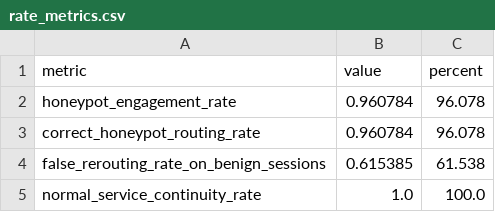
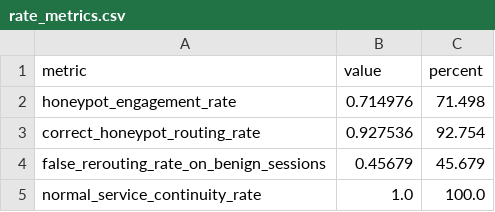
Before and after one commit to miscitaofvh/adaptive-honeypot-rl, a CSV file: adaptive_honeypot_system/logs/metric_visualizations/rate_metrics.csv, drawn as a sheet.

```diff
--- a/adaptive_honeypot_system/logs/metric_visualizations/rate_metrics.csv
+++ b/adaptive_honeypot_system/logs/metric_visualizations/rate_metrics.csv
@@ -1,5 +1,5 @@
 metric,value,percent
-honeypot_engagement_rate,0.960784,96.078
-correct_honeypot_routing_rate,0.960784,96.078
-false_rerouting_rate_on_benign_sessions,0.615385,61.538
+honeypot_engagement_rate,0.714976,71.498
+correct_honeypot_routing_rate,0.927536,92.754
+false_rerouting_rate_on_benign_sessions,0.45679,45.679
 normal_service_continuity_rate,1.0,100.0
```
Also changed, not shown: adaptive_honeypot_system/logs/metric_visualizations/proposal_metrics.csv, adaptive_honeypot_system/logs/metric_visualizations/value_metrics.csv, 46 other files.
